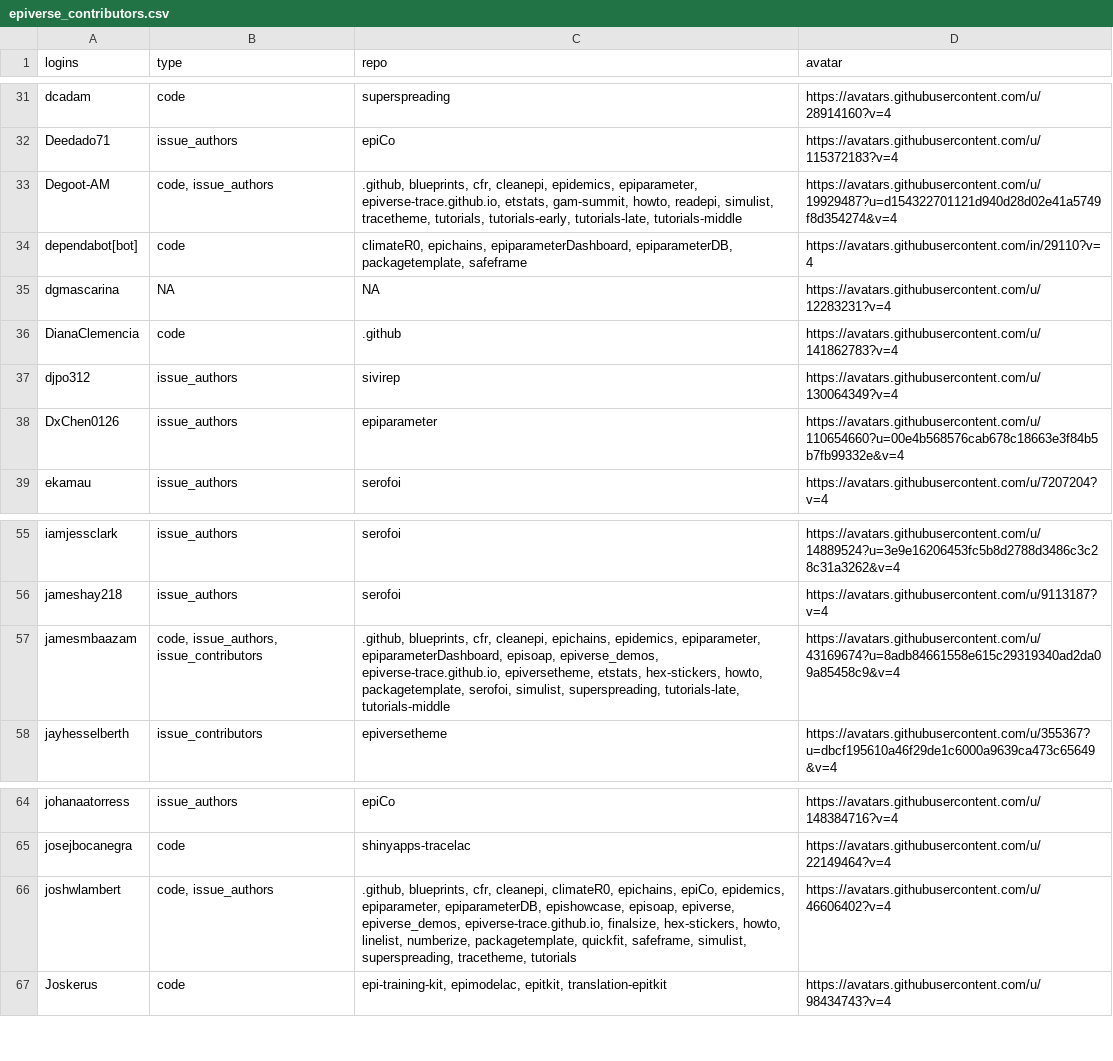
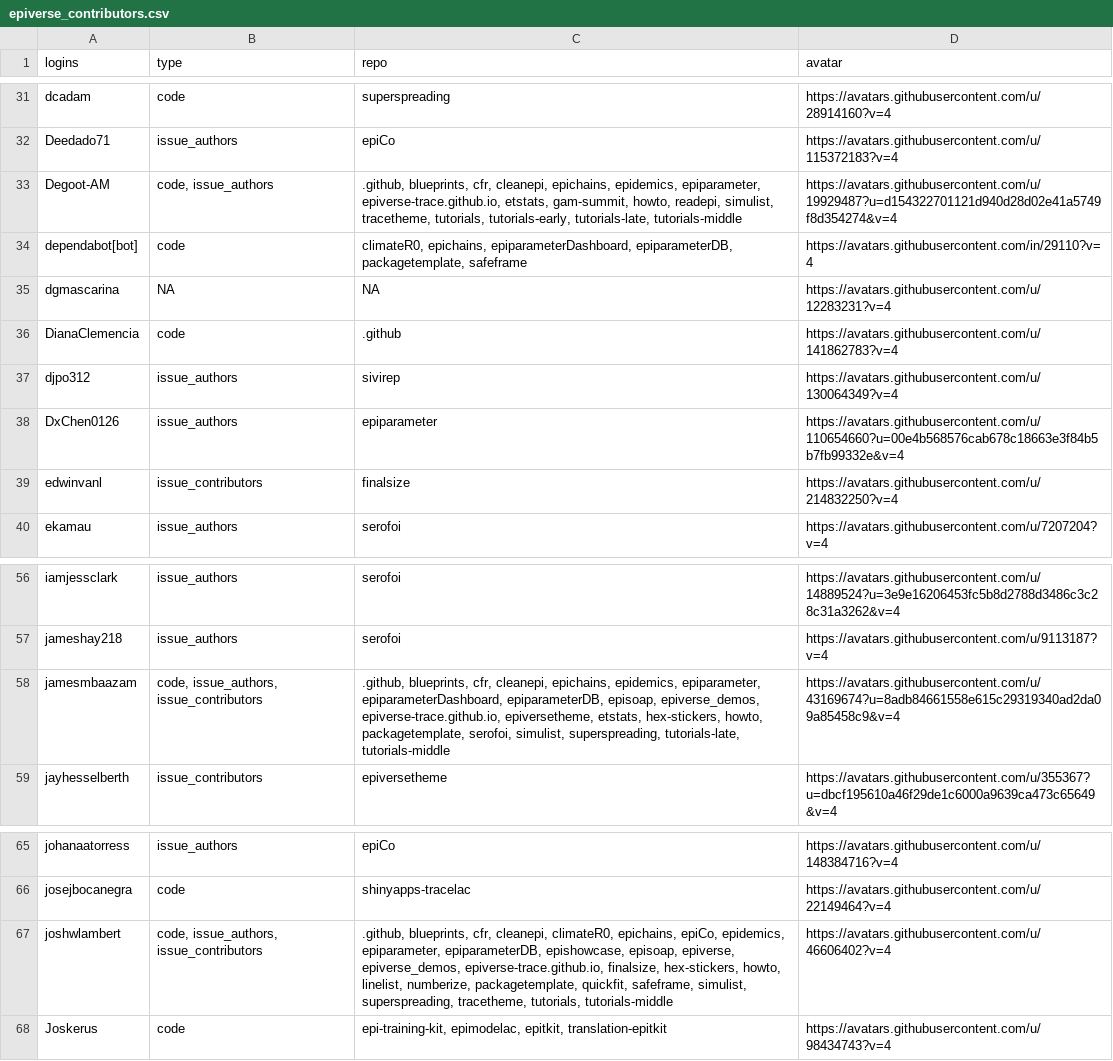
Before and after one commit to epiverse-trace/epiverse-trace.github.io, a CSV file: _data/epiverse_contributors.csv, drawn as a sheet; only a part is shown, gaps mark what is left out.

Commit message:
Update `_data/epiverse_contributors.csv` and `_freeze/`

```diff
--- a/_data/epiverse_contributors.csv
+++ b/_data/epiverse_contributors.csv
@@ -32,3 +32,3 @@
 "Deedado71","issue_authors","epiCo","https://avatars.githubusercontent.com/u/115372183?v=4"
-"Degoot-AM","code, issue_authors",".github, blueprints, cfr, cleanepi, epidemics, epiparameter, epiverse-trace.github.io, etstats, gam-summit, howto, readepi, simulist, tracetheme, tutorials, tutorials-early, tutorials-late, tutorials-middle","https://avatars.githubusercontent.com/u/19929487?u=d154322701121d940d28d02e41a5749f8d354274&v=4"
+"Degoot-AM","code, issue_authors",".github, blueprints, cfr, cleanepi, epichains, epidemics, epiparameter, epiverse-trace.github.io, etstats, gam-summit, howto, readepi, simulist, tracetheme, tutorials, tutorials-early, tutorials-late, tutorials-middle","https://avatars.githubusercontent.com/u/19929487?u=d154322701121d940d28d02e41a5749f8d354274&v=4"
 "dependabot[bot]","code","climateR0, epichains, epiparameterDashboard, epiparameterDB, packagetemplate, safeframe","https://avatars.githubusercontent.com/in/29110?v=4"
@@ -38,2 +38,3 @@
 "DxChen0126","issue_authors","epiparameter","https://avatars.githubusercontent.com/u/110654660?u=00e4b568576cab678c18663e3f84b5b7fb99332e&v=4"
+"edwinvanl","issue_contributors","finalsize","https://avatars.githubusercontent.com/u/214832250?v=4"
 "ekamau","issue_authors","serofoi","https://avatars.githubusercontent.com/u/7207204?v=4"
@@ -56,3 +57,3 @@
 "jameshay218","issue_authors","serofoi","https://avatars.githubusercontent.com/u/9113187?v=4"
-"jamesmbaazam","code, issue_authors, issue_contributors",".github, blueprints, cfr, cleanepi, epichains, epidemics, epiparameter, epiparameterDashboard, episoap, epiverse_demos, epiverse-trace.github.io, epiversetheme, etstats, hex-stickers, howto, packagetemplate, serofoi, simulist, superspreading, tutorials-late, tutorials-middle","https://avatars.githubusercontent.com/u/43169674?u=8adb84661558e615c29319340ad2da09a85458c9&v=4"
+"jamesmbaazam","code, issue_authors, issue_contributors",".github, blueprints, cfr, cleanepi, epichains, epidemics, epiparameter, epiparameterDashboard, epiparameterDB, episoap, epiverse_demos, epiverse-trace.github.io, epiversetheme, etstats, hex-stickers, howto, packagetemplate, serofoi, simulist, superspreading, tutorials-late, tutorials-middle","https://avatars.githubusercontent.com/u/43169674?u=8adb84661558e615c29319340ad2da09a85458c9&v=4"
 "jayhesselberth","issue_contributors","epiversetheme","https://avatars.githubusercontent.com/u/355367?u=dbcf195610a46f29de1c6000a9639ca473c65649&v=4"
@@ -65,3 +66,3 @@
 "josejbocanegra","code","shinyapps-tracelac","https://avatars.githubusercontent.com/u/22149464?v=4"
-"joshwlambert","code, issue_authors",".github, blueprints, cfr, cleanepi, climateR0, epichains, epiCo, epidemics, epiparameter, epiparameterDB, epishowcase, episoap, epiverse, epiverse_demos, epiverse-trace.github.io, finalsize, hex-stickers, howto, linelist, numberize, packagetemplate, quickfit, safeframe, simulist, superspreading, tracetheme, tutorials","https://avatars.githubusercontent.com/u/46606402?v=4"
+"joshwlambert","code, issue_authors, issue_contributors",".github, blueprints, cfr, cleanepi, climateR0, epichains, epiCo, epidemics, epiparameter, epiparameterDB, epishowcase, episoap, epiverse, epiverse_demos, epiverse-trace.github.io, finalsize, hex-stickers, howto, linelist, numberize, packagetemplate, quickfit, safeframe, simulist, superspreading, tracetheme, tutorials, tutorials-middle","https://avatars.githubusercontent.com/u/46606402?v=4"
 "Joskerus","code","epi-training-kit, epimodelac, epitkit, translation-epitkit","https://avatars.githubusercontent.com/u/98434743?v=4"
```
Also changed, not shown: 1 other file.
